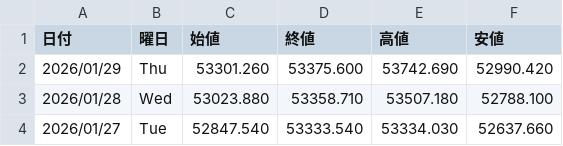
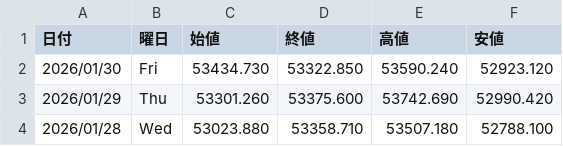
Before and after one commit to Yoshihiro-Okinaga/StockData, a CSV file: StockNightly/日経平均.csv, drawn as a sheet; only a part is shown; the shorter side is filled out with more unchanged rows; the diff names each change by its address in the sheet, - before the commit and + after, or states it on an @@ line.

```diff
--- a/StockNightly/日経平均.csv
+++ b/StockNightly/日経平均.csv
+row 2: 2026/01/30 | Fri | 53434.730 | 53322.850 | 53590.240 | 52923.120
```
Also changed, not shown: FXCFDNightly/EUR_GBP.csv, FXCFDNightly/EUR_USD.csv, 48 other files.
